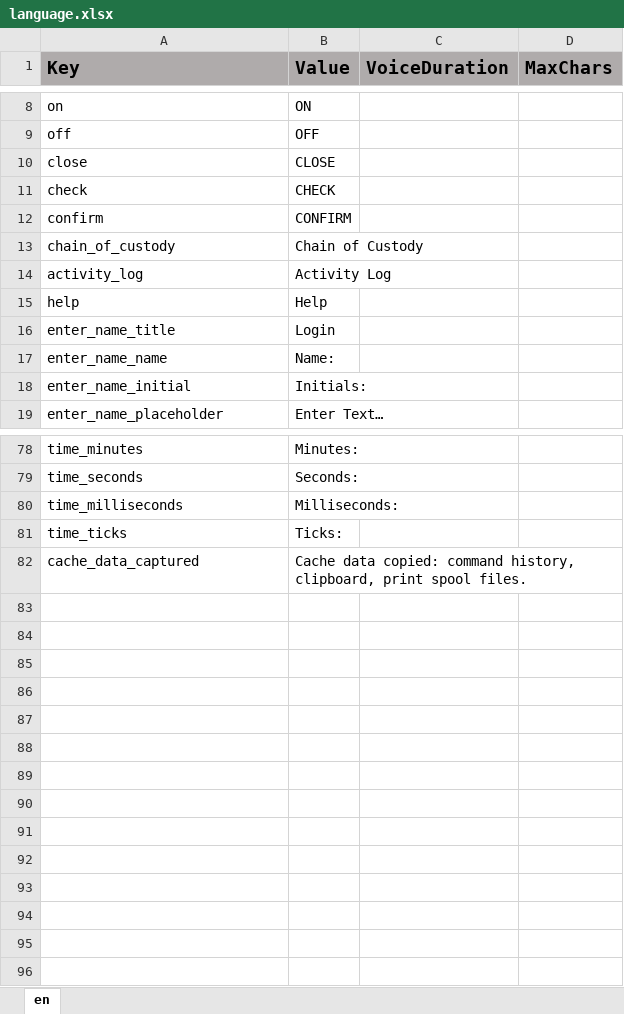
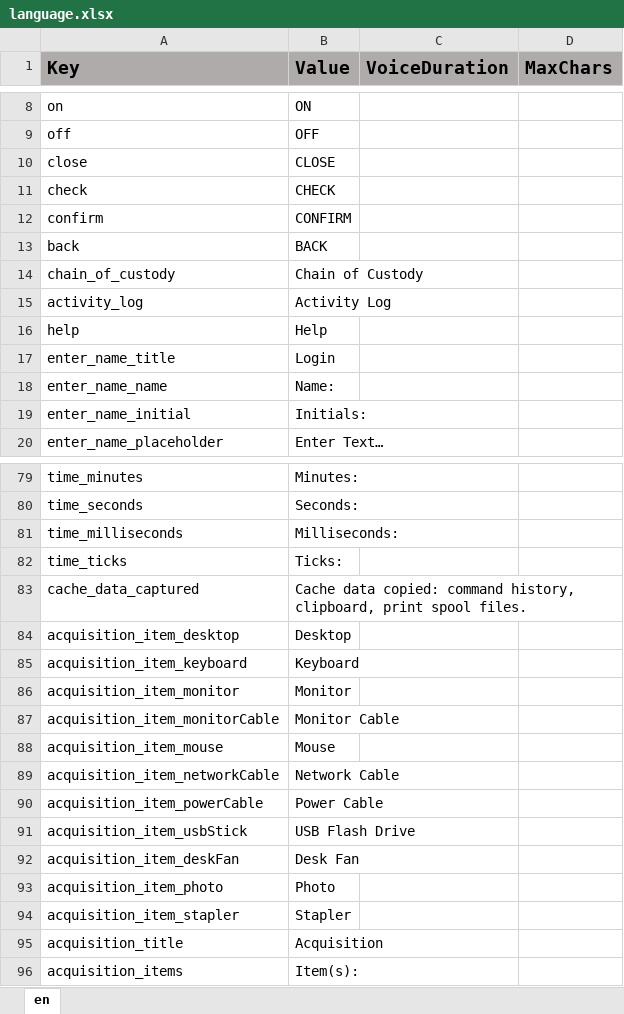
Before and after one commit to ddionisio/LL_CBBY, an Excel workbook: Language/language.xlsx, sheet en, drawn as a sheet; only a part is shown, gaps mark what is left out; values as stored, in another font and other column widths than the file's, no borders; the diff names each change by its address in the sheet, - before the commit and + after, or states it on an @@ line.

Commit message:
icons, ui stuff for item acquisition

```diff
--- a/Language/language.xlsx (sheet en)
+++ b/Language/language.xlsx (sheet en)
+row 13: back | BACK
+row 84: acquisition_item_desktop | Desktop
+row 85: acquisition_item_keyboard | Keyboard
+row 86: acquisition_item_monitor | Monitor
+row 87: acquisition_item_monitorCable | Monitor Cable
+row 88: acquisition_item_mouse | Mouse
+row 89: acquisition_item_networkCable | Network Cable
+row 90: acquisition_item_powerCable | Power Cable
+row 91: acquisition_item_usbStick | USB Flash Drive
+row 92: acquisition_item_deskFan | Desk Fan
+row 93: acquisition_item_photo | Photo
+row 94: acquisition_item_stapler | Stapler
+row 95: acquisition_title | Acquisition
+row 96: acquisition_items | Item(s):
```
Also changed, not shown: 42 other files.
